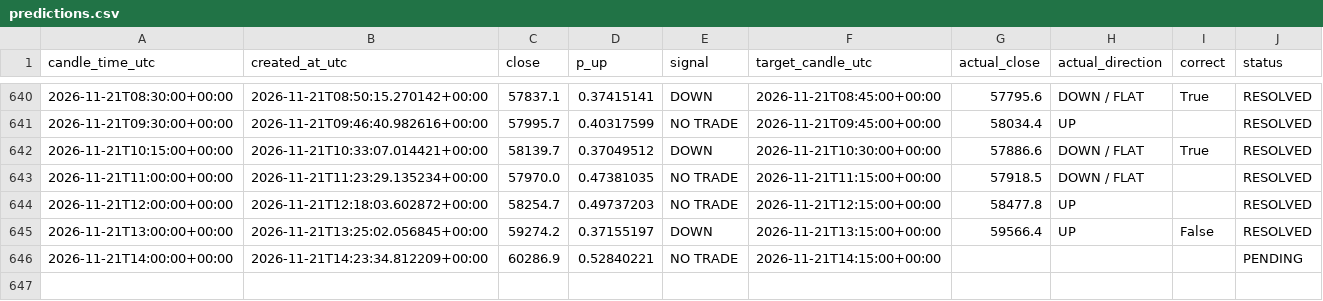
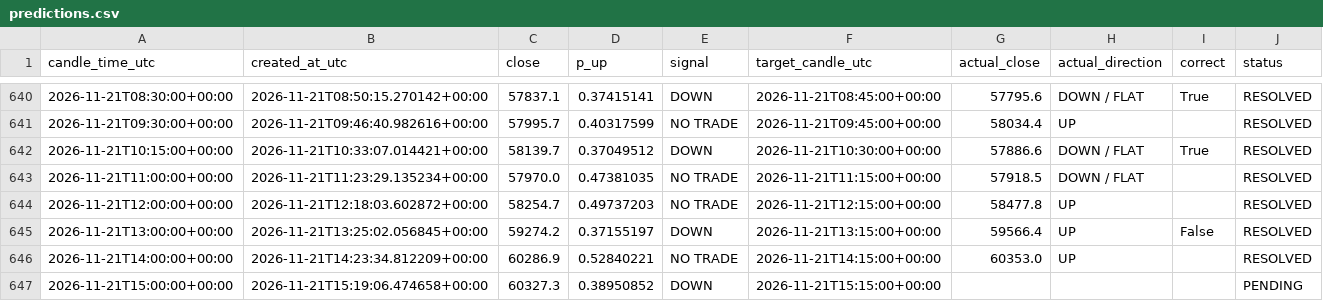
Before and after one commit to timothy12wins-ctrl/btc-signal-bot, a CSV file: data/predictions.csv, drawn as a sheet; only a part is shown, gaps mark what is left out.

```diff
--- a/data/predictions.csv
+++ b/data/predictions.csv
@@ -645,2 +645,3 @@ candle_time_utc,created_at_utc,close,p_up,signal,target_candle_utc,actual_close,
 2026-11-21T13:00:00+00:00,2026-11-21T13:25:02.056845+00:00,59274.2,0.37155197,DOWN,2026-11-21T13:15:00+00:00,59566.4,UP,False,RESOLVED
-2026-11-21T14:00:00+00:00,2026-11-21T14:23:34.812209+00:00,60286.9,0.52840221,NO TRADE,2026-11-21T14:15:00+00:00,,,,PENDING
+2026-11-21T14:00:00+00:00,2026-11-21T14:23:34.812209+00:00,60286.9,0.52840221,NO TRADE,2026-11-21T14:15:00+00:00,60353.0,UP,,RESOLVED
+2026-11-21T15:00:00+00:00,2026-11-21T15:19:06.474658+00:00,60327.3,0.38950852,DOWN,2026-11-21T15:15:00+00:00,,,,PENDING
```
